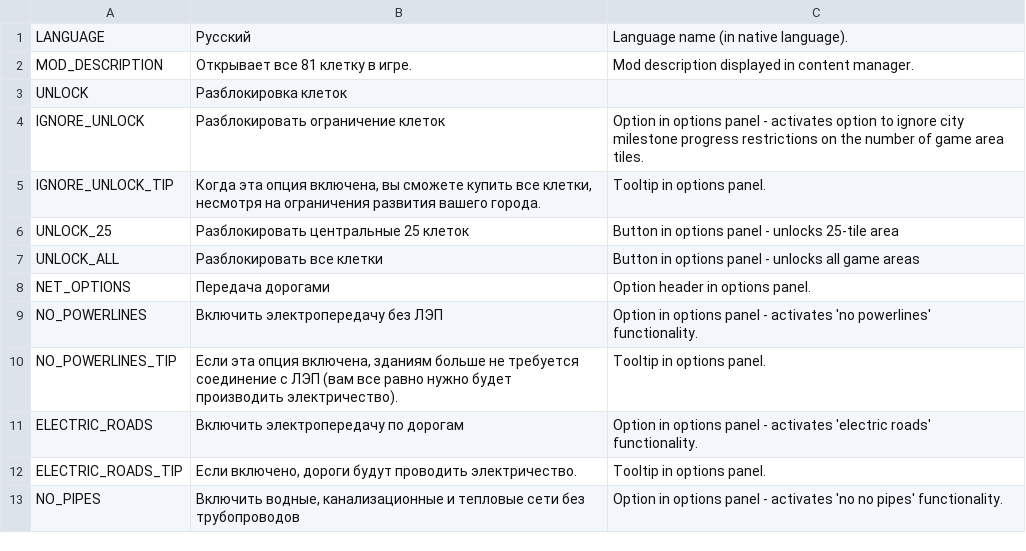
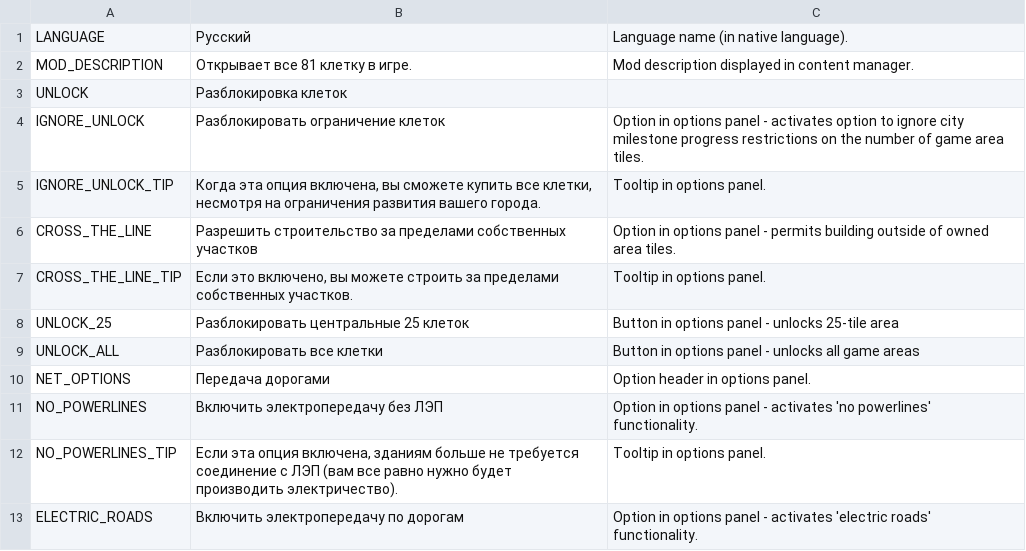
Before and after one commit to algernon-A/EightyOne2, a CSV file: Translations/ru-RU.csv, drawn as a sheet; only a part is shown; the shorter side is filled out with more unchanged rows.

Commit message:
Update translations.

```diff
--- a/Translations/ru-RU.csv
+++ b/Translations/ru-RU.csv
@@ -5,2 +5,4 @@
 "IGNORE_UNLOCK_TIP","Когда эта опция включена, вы сможете купить все клетки, несмотря на ограничения развития вашего города.","Tooltip in options panel."
+"CROSS_THE_LINE","Разрешить строительство за пределами собственных участков","Option in options panel - permits building outside of owned area tiles."
+"CROSS_THE_LINE_TIP","Если это включено, вы можете строить за пределами собственных участков.","Tooltip in options panel."
 "UNLOCK_25","Разблокировать центральные 25 клеток","Button in options panel - unlocks 25-tile area"
```
Also changed, not shown: Translations/de-DE.csv, Translations/ja-JP.csv.
